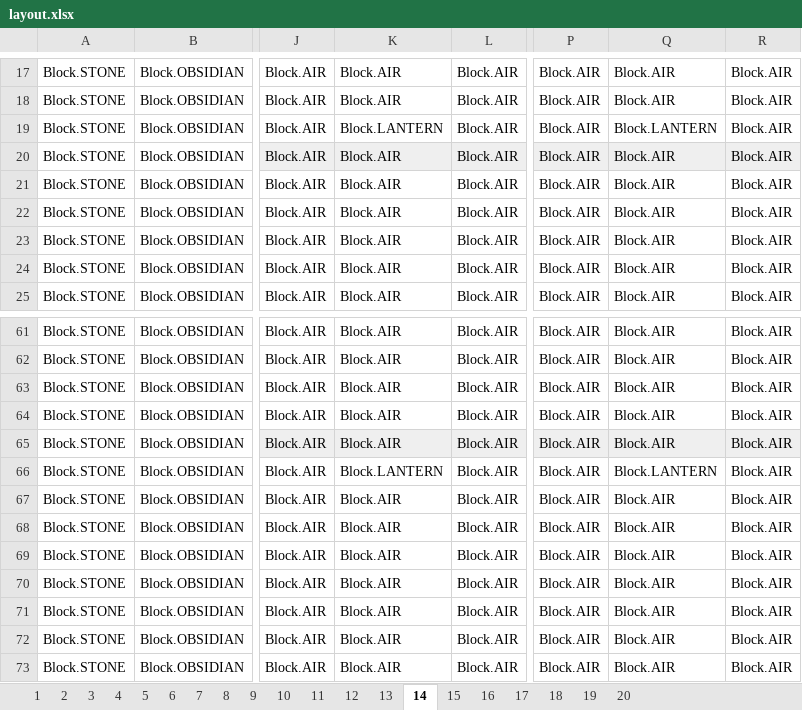
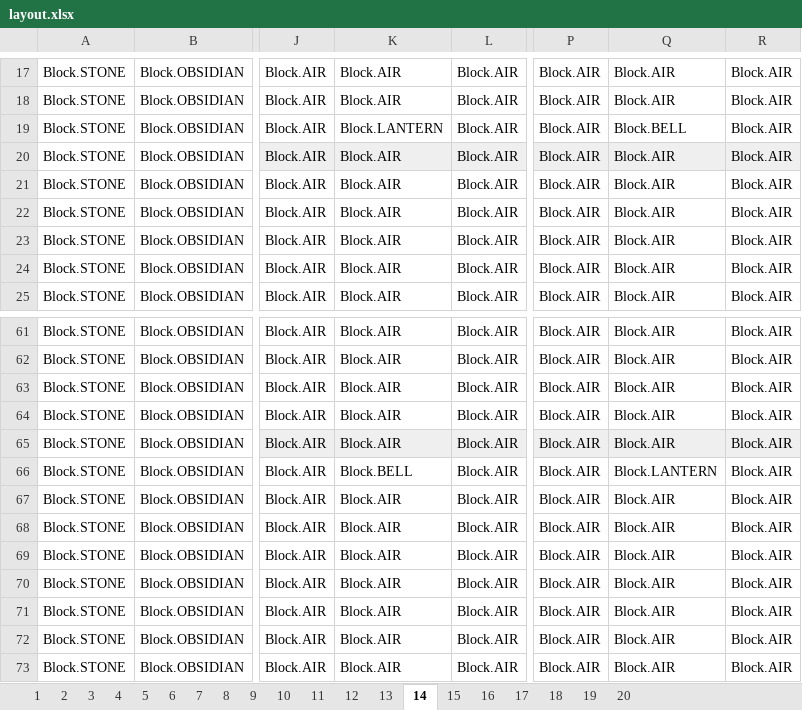
Before and after one commit to eat-sleep-code/minecraft.plugins.undergroundvillagebuilder, an Excel workbook: src/main/resources/layout.xlsx, sheet 14, drawn as a sheet; only a part is shown, gaps mark what is left out; values as stored, in another font and other column widths than the file's, no borders; charts and pictures not drawn; the diff names each change by its address in the sheet, - before the commit and + after, or states it on an @@ line.

```diff
--- a/src/main/resources/layout.xlsx (sheet 14)
+++ b/src/main/resources/layout.xlsx (sheet 14)
-Q19: Block.LANTERN
+Q19: Block.BELL
-K66: Block.LANTERN
+K66: Block.BELL
```
Also changed, not shown: sheet 8, sheet 12, sheet 13, sheet 9, sheet 10, sheet 11, 1 more sheet, 6 other files.
